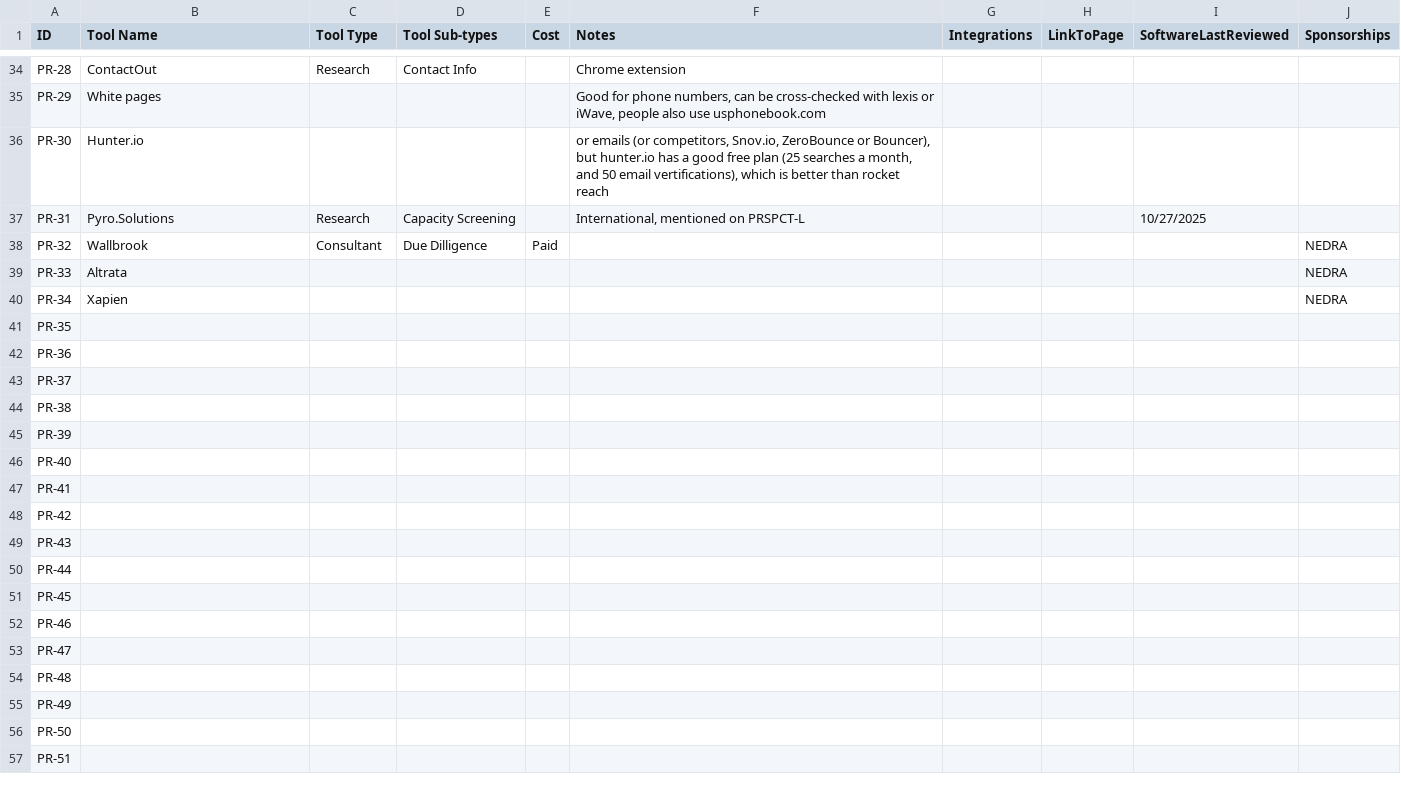
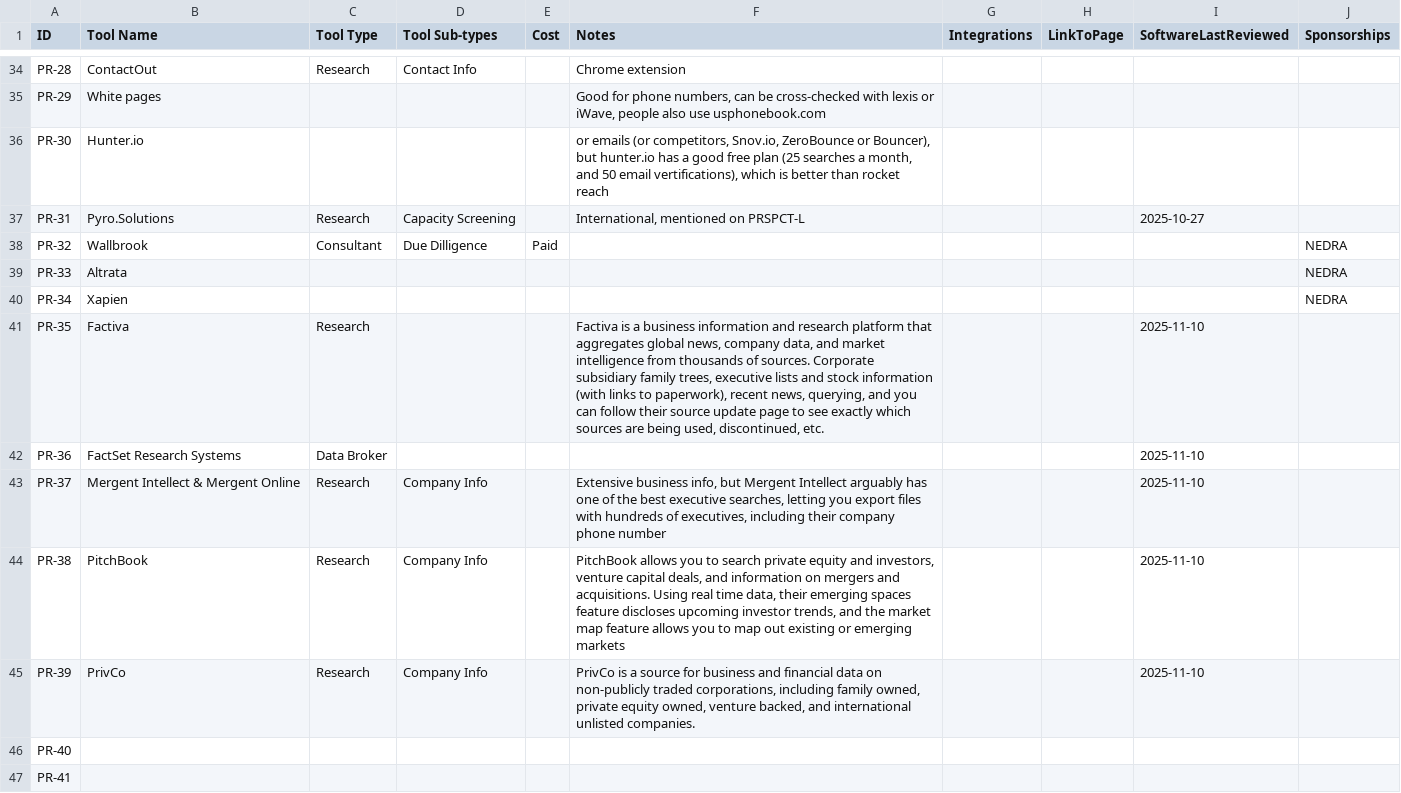
Before and after one commit to ApraUtah/ProspectResearchToolkit, a CSV file: data/software_compare.csv, drawn as a sheet; only a part is shown, gaps mark what is left out; the shorter side is filled out with more unchanged rows.

Commit message:
new software added

```diff
--- a/data/software_compare.csv
+++ b/data/software_compare.csv
@@ -36,3 +36,3 @@ PR-29,White pages,,,,"Good for phone numbers, can be cross-checked with lexis or
 PR-30,Hunter.io,,,,"or emails (or competitors, Snov.io, ZeroBounce or Bouncer), but hunter.io has a good free plan (25 searches a month, and 50 email vertifications), which is better than rocket reach",,,,
-PR-31,Pyro.Solutions,Research,Capacity Screening,,"International, mentioned on PRSPCT-L",,,10/27/2025,
+PR-31,Pyro.Solutions,Research,Capacity Screening,,"International, mentioned on PRSPCT-L",,,2025-10-27,
 PR-32,Wallbrook,Consultant,Due Dilligence,Paid,,,,,NEDRA
@@ -40,7 +40,7 @@ PR-33,Altrata,,,,,,,,NEDRA
 PR-34,Xapien,,,,,,,,NEDRA
-PR-35,,,,,,,,,
-PR-36,,,,,,,,,
-PR-37,,,,,,,,,
-PR-38,,,,,,,,,
-PR-39,,,,,,,,,
+PR-35,Factiva,Research,,,"Factiva is a business information and research platform that aggregates global news, company data, and market intelligence from thousands of sources. Corporate subsidiary family trees, executive lists and stock information (with links to paperwork), recent news, querying, and you can follow their source update page to see exactly which sources are being used, discontinued, etc.",,,2025-11-10,
+PR-36,FactSet Research Systems,Data Broker,,,,,,2025-11-10,
+PR-37,Mergent Intellect & Mergent Online,Research,Company Info,,"Extensive business info, but Mergent Intellect arguably has one of the best executive searches, letting you export files with hundreds of executives, including their company phone number",,,2025-11-10,
+PR-38,PitchBook,Research,Company Info,,"PitchBook allows you to search private equity and investors, venture capital deals, and information on mergers and acquisitions. Using real time data, their emerging spaces feature discloses upcoming investor trends, and the market map feature allows you to map out existing or emerging markets",,,2025-11-10,
+PR-39,PrivCo,Research,Company Info,,"PrivCo is a source for business and financial data on non-publicly traded corporations, including family owned, private equity owned, venture backed, and international unlisted companies.",,,2025-11-10,
 PR-40,,,,,,,,,
```
